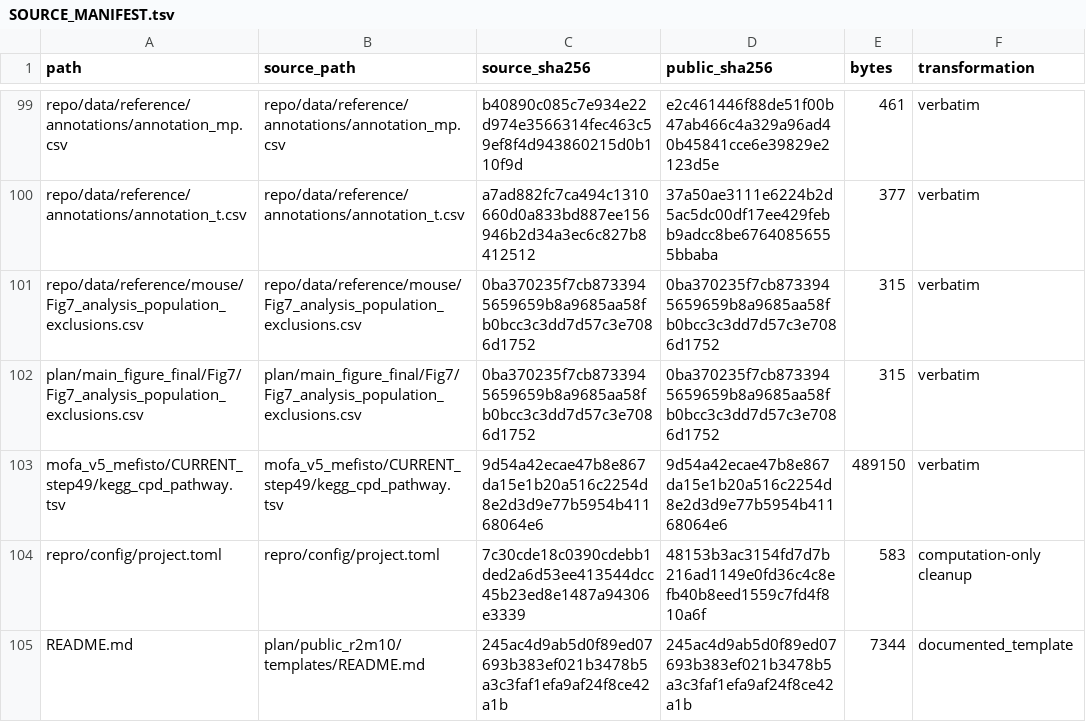
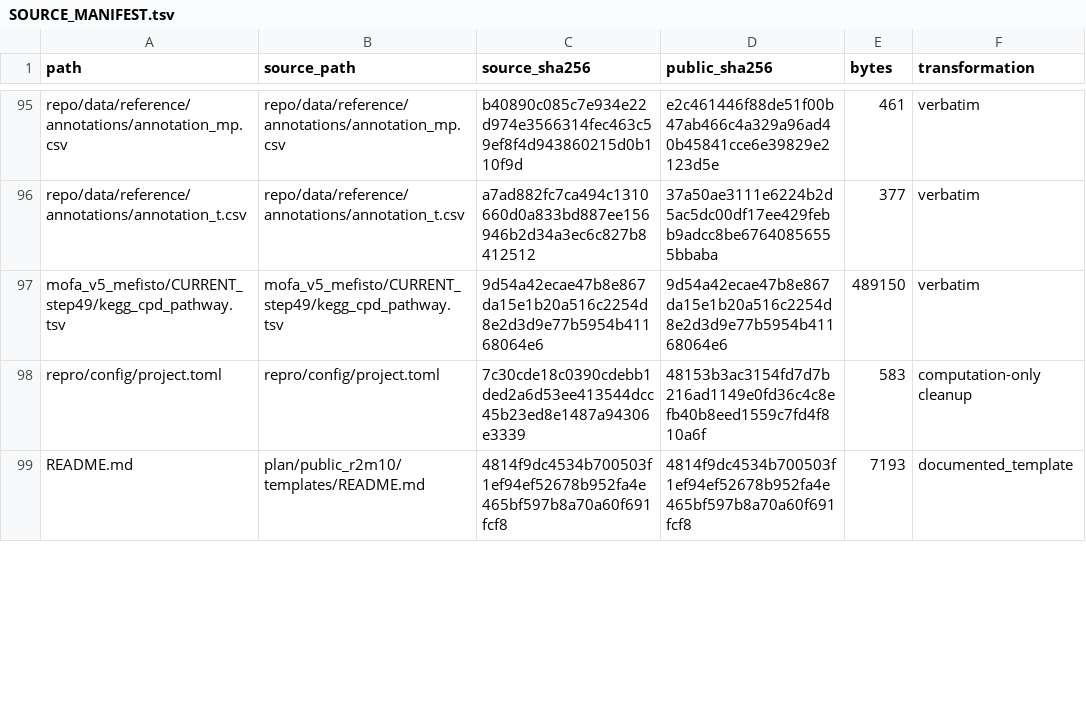
Before and after one commit to InfinityScopebio/HCC-Multiomics, a TSV file: SOURCE_MANIFEST.tsv, drawn as a sheet; only a part is shown, gaps mark what is left out; the diff covers the shown part only.

Commit message:
refactor: exclude animal statistics from public core

```diff
--- a/SOURCE_MANIFEST.tsv
+++ b/SOURCE_MANIFEST.tsv
@@ -100,6 +96,4 @@ repo/data/reference/annotations/annotation_mp.csv	repo/data/reference/annotation
 repo/data/reference/annotations/annotation_t.csv	repo/data/reference/annotations/annotation_t.csv	a7ad882fc7ca494c1310660d0a833bd887ee156946b2d34a3ec6c827b8412512	37a50ae3111e6224b2d5ac5dc00df17ee429febb9adcc8be67640856555bbaba	377	verbatim
-repo/data/reference/mouse/Fig7_analysis_population_exclusions.csv	repo/data/reference/mouse/Fig7_analysis_population_exclusions.csv	0ba370235f7cb8733945659659b8a9685aa58fb0bcc3c3dd7d57c3e7086d1752	0ba370235f7cb8733945659659b8a9685aa58fb0bcc3c3dd7d57c3e7086d1752	315	verbatim
-plan/main_figure_final/Fig7/Fig7_analysis_population_exclusions.csv	plan/main_figure_final/Fig7/Fig7_analysis_population_exclusions.csv	0ba370235f7cb8733945659659b8a9685aa58fb0bcc3c3dd7d57c3e7086d1752	0ba370235f7cb8733945659659b8a9685aa58fb0bcc3c3dd7d57c3e7086d1752	315	verbatim
 mofa_v5_mefisto/CURRENT_step49/kegg_cpd_pathway.tsv	mofa_v5_mefisto/CURRENT_step49/kegg_cpd_pathway.tsv	9d54a42ecae47b8e867da15e1b20a516c2254d8e2d3d9e77b5954b41168064e6	9d54a42ecae47b8e867da15e1b20a516c2254d8e2d3d9e77b5954b41168064e6	489150	verbatim
 repro/config/project.toml	repro/config/project.toml	7c30cde18c0390cdebb1ded2a6d53ee413544dcc45b23ed8e1487a94306e3339	48153b3ac3154fd7d7b216ad1149e0fd36c4c8efb40b8eed1559c7fd4f810a6f	583	computation-only cleanup
-README.md	plan/public_r2m10/templates/README.md	245ac4d9ab5d0f89ed07693b383ef021b3478b5a3c3faf1efa9af24f8ce42a1b	245ac4d9ab5d0f89ed07693b383ef021b3478b5a3c3faf1efa9af24f8ce42a1b	7344	documented_template
+README.md	plan/public_r2m10/templates/README.md	4814f9dc4534b700503f1ef94ef52678b952fa4e465bf597b8a70a60f691fcf8	4814f9dc4534b700503f1ef94ef52678b952fa4e465bf597b8a70a60f691fcf8	7193	documented_template
```
Also changed, not shown: 4 removed rows and 15 edited cells elsewhere in this file, repro/manifests/input_sources.tsv, repro/manifests/panel_registry.tsv, 10 other files.
